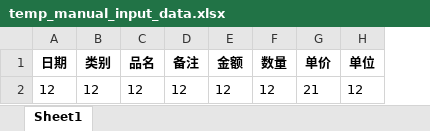
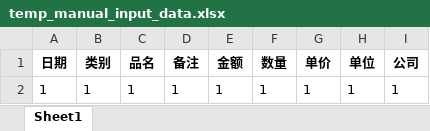
Before and after one commit to ESJIAN/Canteen_Statisic, an Excel workbook: src/data/input/manual/temp_manual_input_data.xlsx, sheet Sheet1, drawn as a sheet; values as stored, in another font and other column widths than the file's, no borders; removed rows and columns are numbered as before the commit, all else as after; the diff names each change by its address in the sheet, - before the commit and + after, or states it on an @@ line.

Commit message:
feat(gui): implement temporary storage and update stored item count
- Add temporary storage functionality for single entry form
- Update stored item count display after each successful storage
- Refactor UI layout and improve element naming
- Implement main module variable access and update from utils module
- Optimize TODO list and documentation for better code structure and maintenance

```diff
--- a/src/data/input/manual/temp_manual_input_data.xlsx (sheet Sheet1)
+++ b/src/data/input/manual/temp_manual_input_data.xlsx (sheet Sheet1)
+column I (公司), empty
-row 2: 12 | 12 | 12 | 12 | 12 | 12 | 21 | 12
+row 2: 1 | 1 | 1 | 1 | 1 | 1 | 1 | 1 | 1
```
Also changed, not shown: 5 other files.
